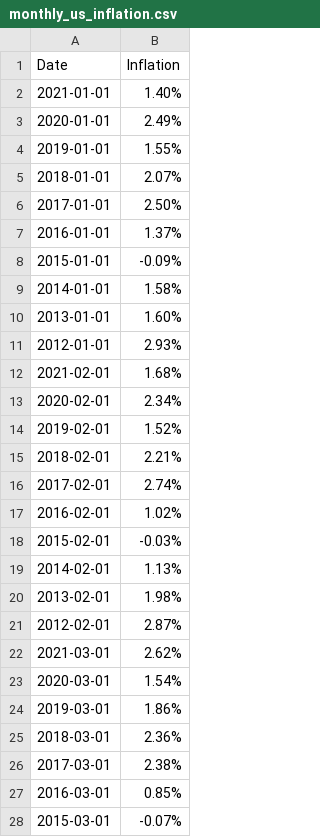
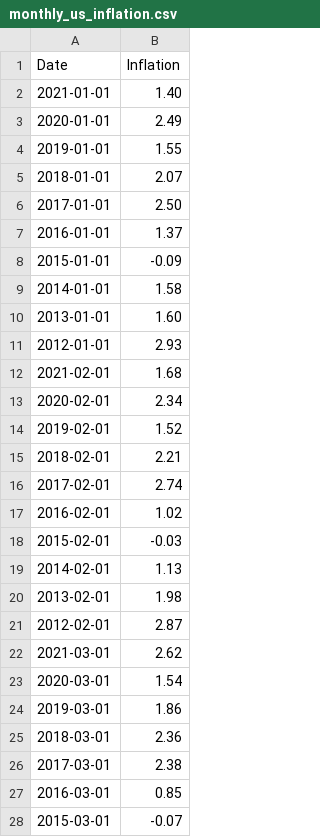
Before and after one commit to GuilleMGN/Group6, a CSV file: Resources/monthly_us_inflation.csv, drawn as a sheet; only a part is shown; the diff covers the shown part only.

Commit message:
Inflation data and Inflation code added

```diff
--- a/Resources/monthly_us_inflation.csv
+++ b/Resources/monthly_us_inflation.csv
@@ -1,28 +1,28 @@
 Date,Inflation
-2021-01-01,1.40%
-2020-01-01,2.49%
-2019-01-01,1.55%
-2018-01-01,2.07%
-2017-01-01,2.50%
-2016-01-01,1.37%
-2015-01-01,-0.09%
-2014-01-01,1.58%
-2013-01-01,1.60%
-2012-01-01,2.93%
-2021-02-01,1.68%
-2020-02-01,2.34%
-2019-02-01,1.52%
-2018-02-01,2.21%
-2017-02-01,2.74%
-2016-02-01,1.02%
-2015-02-01,-0.03%
-2014-02-01,1.13%
-2013-02-01,1.98%
-2012-02-01,2.87%
-2021-03-01,2.62%
-2020-03-01,1.54%
-2019-03-01,1.86%
-2018-03-01,2.36%
-2017-03-01,2.38%
-2016-03-01,0.85%
-2015-03-01,-0.07%
+2021-01-01,1.40
+2020-01-01,2.49
+2019-01-01,1.55
+2018-01-01,2.07
+2017-01-01,2.50
+2016-01-01,1.37
+2015-01-01,-0.09
+2014-01-01,1.58
+2013-01-01,1.60
+2012-01-01,2.93
+2021-02-01,1.68
+2020-02-01,2.34
+2019-02-01,1.52
+2018-02-01,2.21
+2017-02-01,2.74
+2016-02-01,1.02
+2015-02-01,-0.03
+2014-02-01,1.13
+2013-02-01,1.98
+2012-02-01,2.87
+2021-03-01,2.62
+2020-03-01,1.54
+2019-03-01,1.86
+2018-03-01,2.36
+2017-03-01,2.38
+2016-03-01,0.85
+2015-03-01,-0.07
```
Also changed, not shown: 93 edited cells elsewhere in this file, 3 other files.
